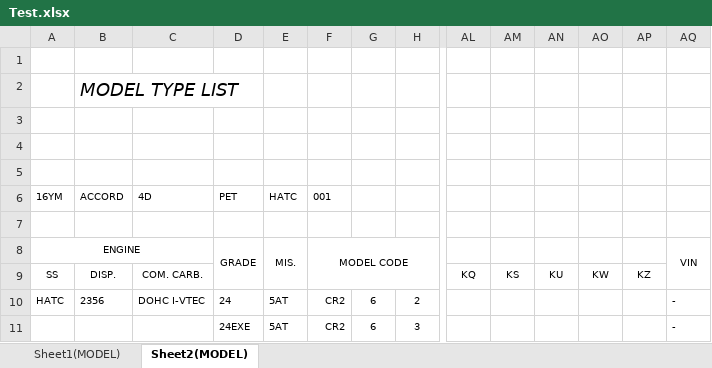
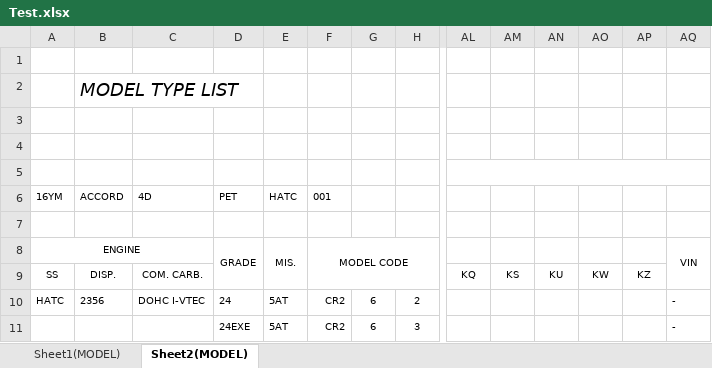
Before and after one commit to chevap9414/OpenXMLForLearning, an Excel workbook: ReadExcel/Import/Test.xlsx, sheet Sheet2(MODEL), drawn as a sheet; only a part is shown, gaps mark what is left out; values as stored, in another font and other column widths than the file's, no borders; charts and pictures not drawn; the diff names each change by its address in the sheet, - before the commit and + after, or states it on an @@ line.

```diff
--- a/ReadExcel/Import/Test.xlsx (sheet Sheet2(MODEL))
+++ b/ReadExcel/Import/Test.xlsx (sheet Sheet2(MODEL))
+AL5:AQ5 merged
```
Also changed, not shown: ReadExcel/Import/Test1.xlsx, 1 other file.
